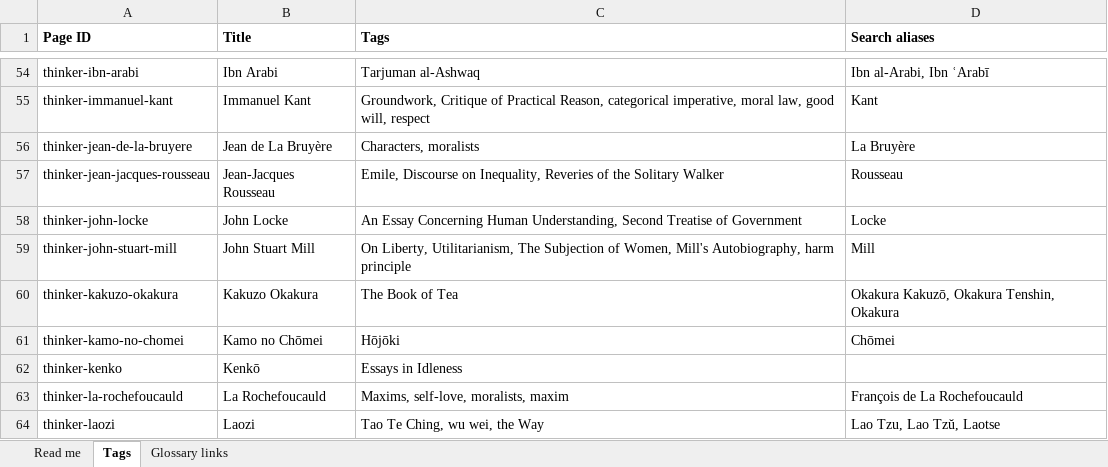
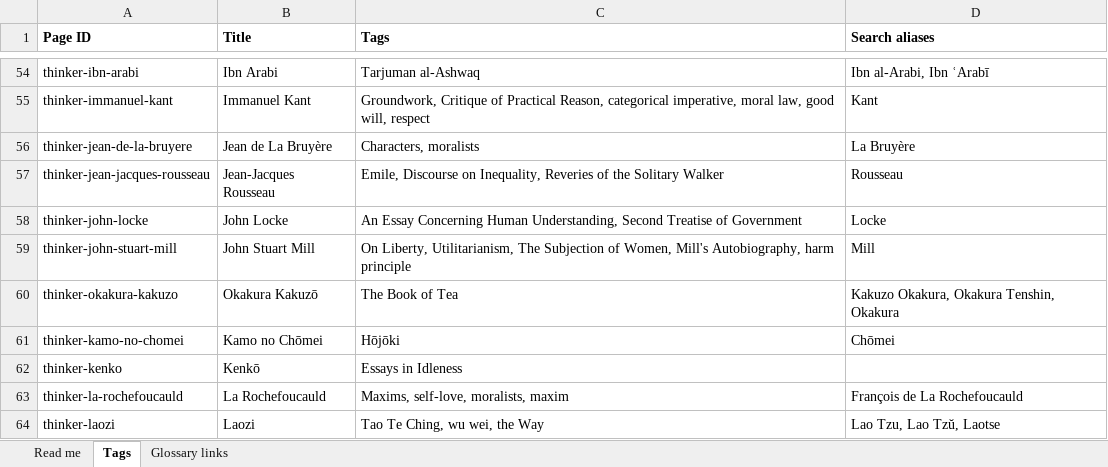
Before and after one commit to theopelle/thethinkingplace, an Excel workbook: content/page-tags.xlsx, sheet Tags, drawn as a sheet; only a part is shown, gaps mark what is left out; values as stored, in another font and other column widths than the file's, no borders; the diff names each change by its address in the sheet, - before the commit and + after, or states it on an @@ line.

```diff
--- a/content/page-tags.xlsx (sheet Tags)
+++ b/content/page-tags.xlsx (sheet Tags)
-A60 (Page ID): thinker-kakuzo-okakura
+A60 (Page ID): thinker-okakura-kakuzo
-B60 (Title): Kakuzo Okakura
+B60 (Title): Okakura Kakuzō
-D60 (Search aliases): Okakura Kakuzō, Okakura Tenshin, Okakura
+D60 (Search aliases): Kakuzo Okakura, Okakura Tenshin, Okakura
```
Also changed, not shown: content/page-related.xlsx, content/pages.xlsx, 17 other files.
